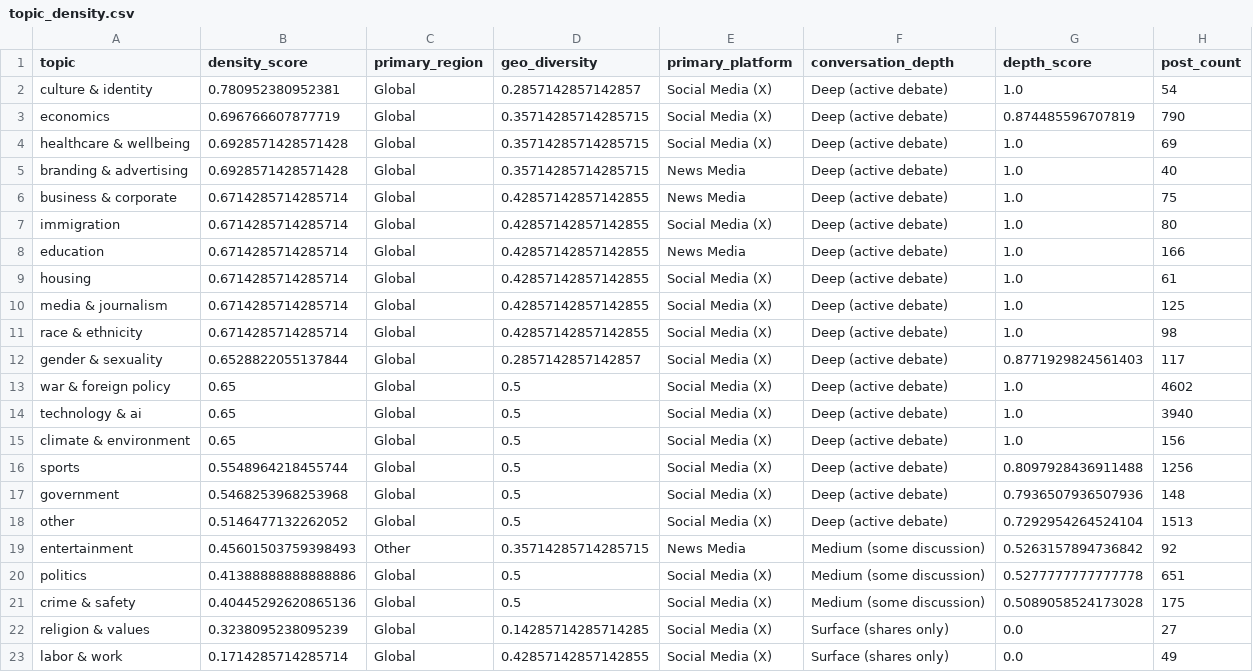
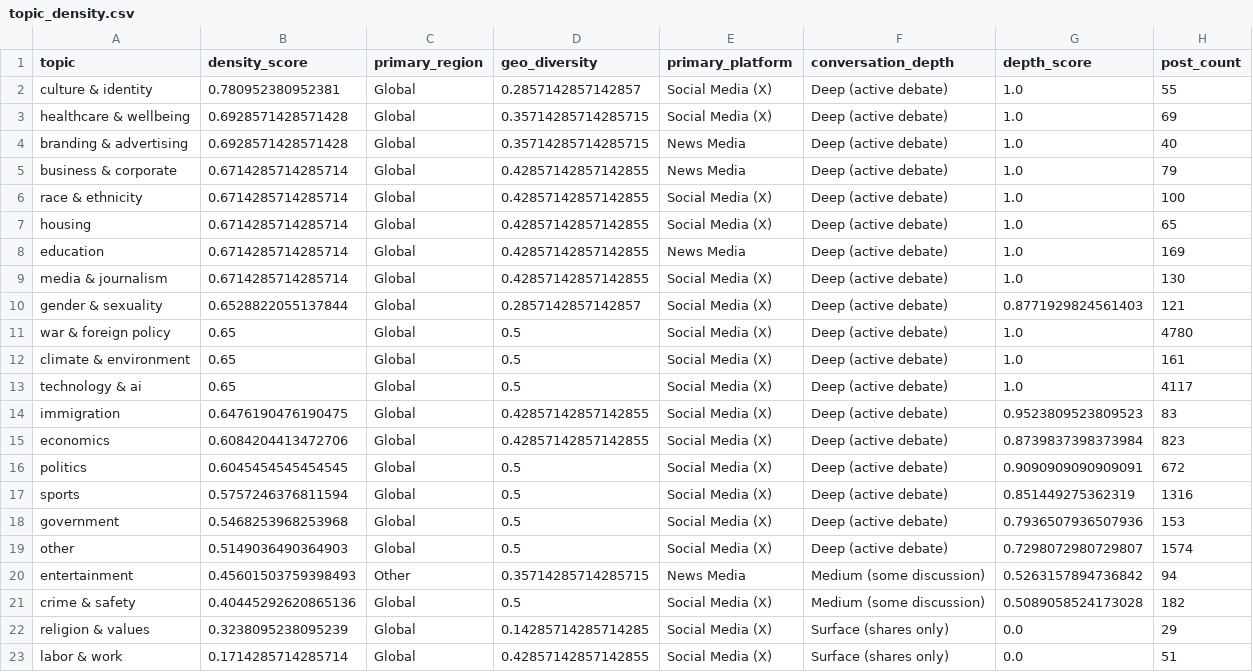
Before and after one commit to Chudetat/moodlight, a CSV file: topic_density.csv, drawn as a sheet; only a part is shown; the diff covers the shown part only.

```diff
--- a/topic_density.csv
+++ b/topic_density.csv
@@ -1,23 +1,23 @@
 topic,density_score,primary_region,geo_diversity,primary_platform,conversation_depth,depth_score,post_count
-culture & identity,0.780952380952381,Global,0.2857142857142857,Social Media (X),Deep (active debate),1.0,54
-economics,0.696766607877719,Global,0.35714285714285715,Social Media (X),Deep (active debate),0.874485596707819,790
+culture & identity,0.780952380952381,Global,0.2857142857142857,Social Media (X),Deep (active debate),1.0,55
 healthcare & wellbeing,0.6928571428571428,Global,0.35714285714285715,Social Media (X),Deep (active debate),1.0,69
 branding & advertising,0.6928571428571428,Global,0.35714285714285715,News Media,Deep (active debate),1.0,40
-business & corporate,0.6714285714285714,Global,0.42857142857142855,News Media,Deep (active debate),1.0,75
-immigration,0.6714285714285714,Global,0.42857142857142855,Social Media (X),Deep (active debate),1.0,80
-education,0.6714285714285714,Global,0.42857142857142855,News Media,Deep (active debate),1.0,166
-housing,0.6714285714285714,Global,0.42857142857142855,Social Media (X),Deep (active debate),1.0,61
-media & journalism,0.6714285714285714,Global,0.42857142857142855,Social Media (X),Deep (active debate),1.0,125
-race & ethnicity,0.6714285714285714,Global,0.42857142857142855,Social Media (X),Deep (active debate),1.0,98
-gender & sexuality,0.6528822055137844,Global,0.2857142857142857,Social Media (X),Deep (active debate),0.8771929824561403,117
-war & foreign policy,0.65,Global,0.5,Social Media (X),Deep (active debate),1.0,4602
-technology & ai,0.65,Global,0.5,Social Media (X),Deep (active debate),1.0,3940
-climate & environment,0.65,Global,0.5,Social Media (X),Deep (active debate),1.0,156
-sports,0.5548964218455744,Global,0.5,Social Media (X),Deep (active debate),0.8097928436911488,1256
-government,0.5468253968253968,Global,0.5,Social Media (X),Deep (active debate),0.7936507936507936,148
-other,0.5146477132262052,Global,0.5,Social Media (X),Deep (active debate),0.7292954264524104,1513
-entertainment,0.45601503759398493,Other,0.35714285714285715,News Media,Medium (some discussion),0.5263157894736842,92
-politics,0.41388888888888886,Global,0.5,Social Media (X),Medium (some discussion),0.5277777777777778,651
-crime & safety,0.40445292620865136,Global,0.5,Social Media (X),Medium (some discussion),0.5089058524173028,175
-religion & values,0.3238095238095239,Global,0.14285714285714285,Social Media (X),Surface (shares only),0.0,27
-labor & work,0.1714285714285714,Global,0.42857142857142855,Social Media (X),Surface (shares only),0.0,49
+business & corporate,0.6714285714285714,Global,0.42857142857142855,News Media,Deep (active debate),1.0,79
+race & ethnicity,0.6714285714285714,Global,0.42857142857142855,Social Media (X),Deep (active debate),1.0,100
+housing,0.6714285714285714,Global,0.42857142857142855,Social Media (X),Deep (active debate),1.0,65
+education,0.6714285714285714,Global,0.42857142857142855,News Media,Deep (active debate),1.0,169
+media & journalism,0.6714285714285714,Global,0.42857142857142855,Social Media (X),Deep (active debate),1.0,130
+gender & sexuality,0.6528822055137844,Global,0.2857142857142857,Social Media (X),Deep (active debate),0.8771929824561403,121
+war & foreign policy,0.65,Global,0.5,Social Media (X),Deep (active debate),1.0,4780
+climate & environment,0.65,Global,0.5,Social Media (X),Deep (active debate),1.0,161
+technology & ai,0.65,Global,0.5,Social Media (X),Deep (active debate),1.0,4117
+immigration,0.6476190476190475,Global,0.42857142857142855,Social Media (X),Deep (active debate),0.9523809523809523,83
+economics,0.6084204413472706,Global,0.42857142857142855,Social Media (X),Deep (active debate),0.8739837398373984,823
+politics,0.6045454545454545,Global,0.5,Social Media (X),Deep (active debate),0.9090909090909091,672
+sports,0.5757246376811594,Global,0.5,Social Media (X),Deep (active debate),0.851449275362319,1316
+government,0.5468253968253968,Global,0.5,Social Media (X),Deep (active debate),0.7936507936507936,153
+other,0.5149036490364903,Global,0.5,Social Media (X),Deep (active debate),0.7298072980729807,1574
+entertainment,0.45601503759398493,Other,0.35714285714285715,News Media,Medium (some discussion),0.5263157894736842,94
+crime & safety,0.40445292620865136,Global,0.5,Social Media (X),Medium (some discussion),0.5089058524173028,182
+religion & values,0.3238095238095239,Global,0.14285714285714285,Social Media (X),Surface (shares only),0.0,29
+labor & work,0.1714285714285714,Global,0.42857142857142855,Social Media (X),Surface (shares only),0.0,51
```
Also changed, not shown: 1 edited cell elsewhere in this file, markets.csv, news.csv, 4 other files.
